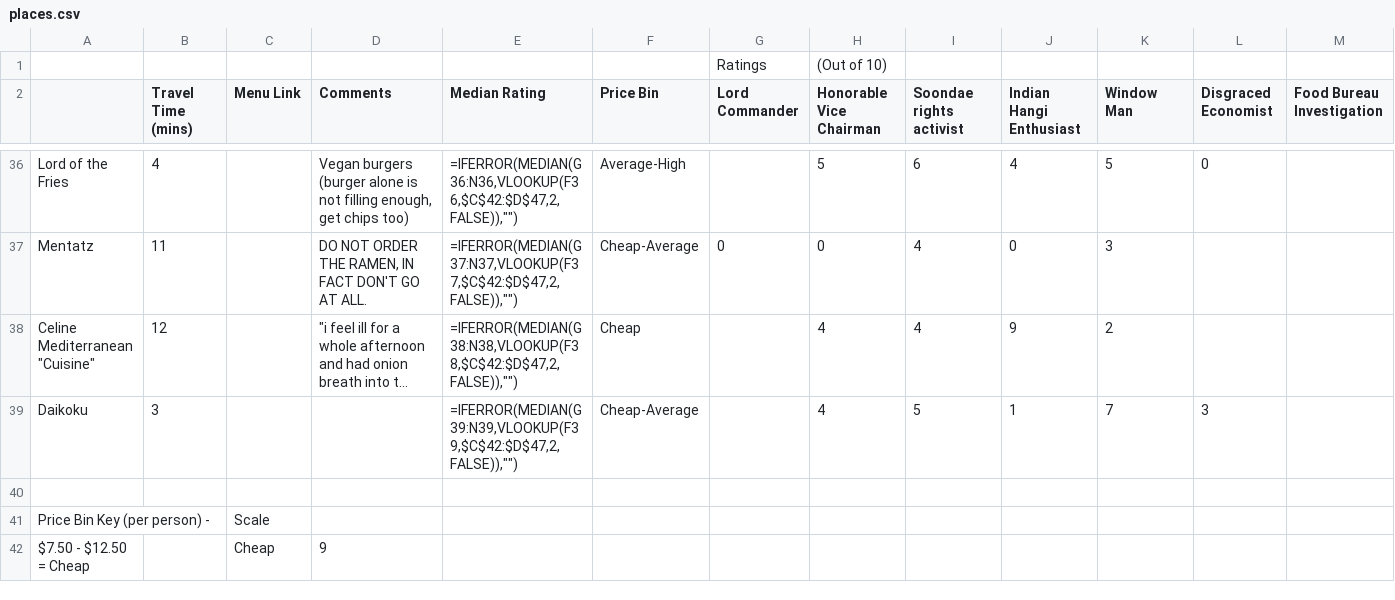
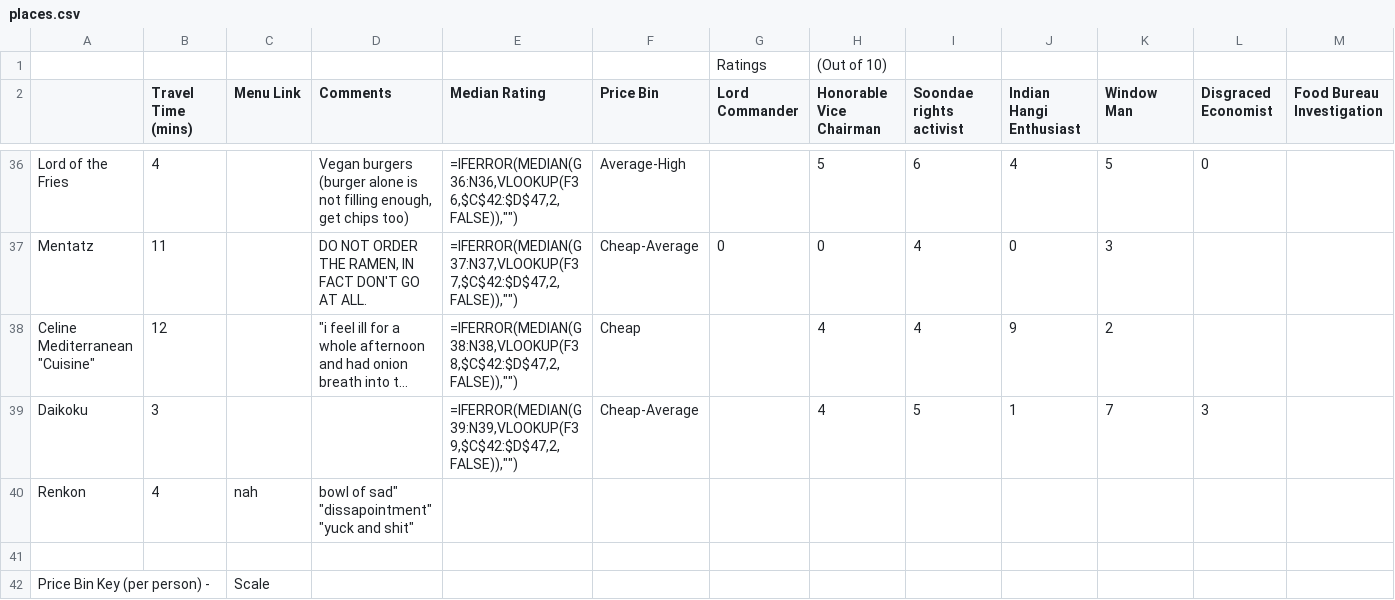
Before and after one commit to foodsig/places, a CSV file: places.csv, drawn as a sheet; only a part is shown, gaps mark what is left out; the shorter side is filled out with more unchanged rows; long unchanged cells end in …; rows hold the shown columns only; the diff names each change by its address in the sheet, - before the commit and + after, or states it on an @@ line.

Commit message:
add renkon to blacklist

```diff
--- a/places.csv
+++ b/places.csv
+row 40: Renkon | 4 | nah | bowl of sad" "dissapointment" "yuck and shit"
```
